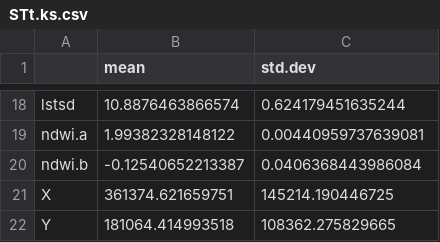
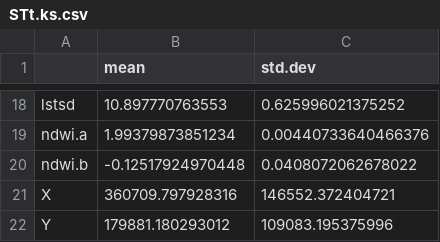
Before and after one commit to angelini75/SEM2DSM, a CSV file: Paper_4/data/STt.ks.csv, drawn as a sheet; only a part is shown, gaps mark what is left out; the diff covers the shown part only.

Commit message:
New statistics considerin 153 samples instead 156
Former-commit-id: 42608d257289fcefb4e63bd423e6ec9d42399b51

```diff
--- a/Paper_4/data/STt.ks.csv
+++ b/Paper_4/data/STt.ks.csv
@@ -18,5 +18,5 @@
-"lstsd",10.8876463866574,0.624179451635244
-"ndwi.a",1.99382328148122,0.00440959737639081
-"ndwi.b",-0.12540652213387,0.0406368443986084
-"X",361374.621659751,145214.190446725
-"Y",181064.414993518,108362.275829665
+"lstsd",10.897770763553,0.625996021375252
+"ndwi.a",1.99379873851234,0.00440733640466376
+"ndwi.b",-0.12517924970448,0.0408072062678022
+"X",360709.797928316,146552.372404721
+"Y",179881.180293012,109083.195375996
```
Also changed, not shown: 32 edited cells elsewhere in this file.
